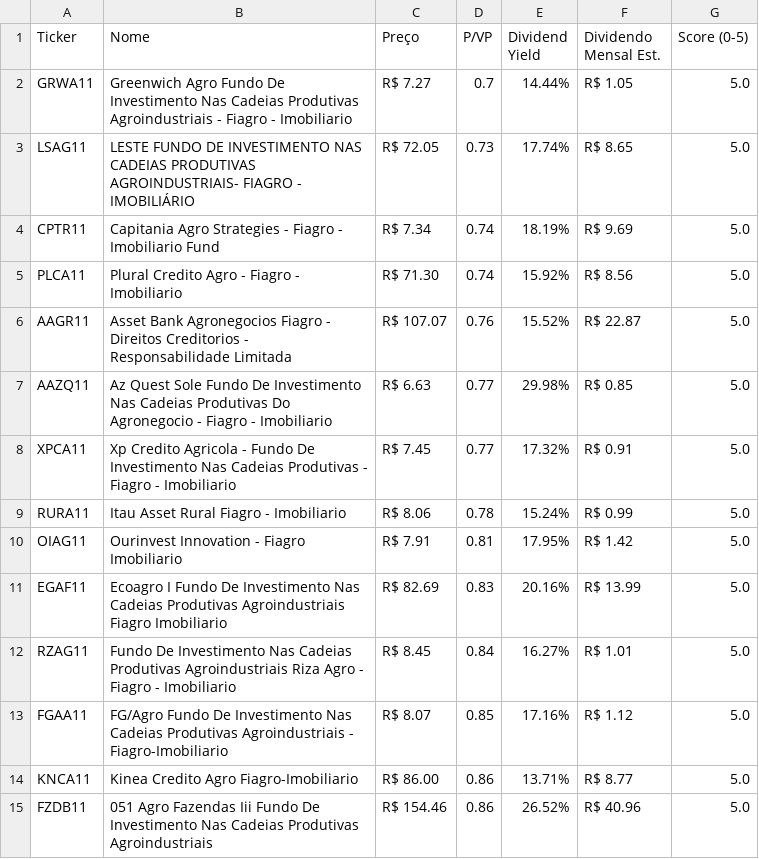
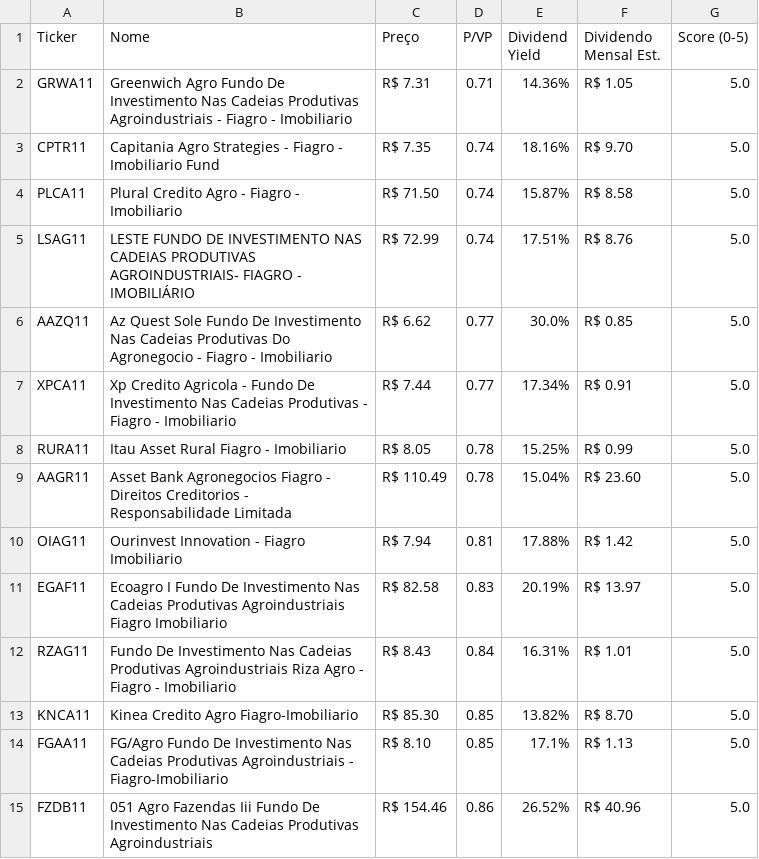
Before and after one commit to jucelinoss/radar_fundamentalista_b3, a CSV file: export_fiagros.csv, drawn as a sheet; only a part is shown; the diff covers the shown part only.

```diff
--- a/export_fiagros.csv
+++ b/export_fiagros.csv
@@ -1,15 +1,15 @@
 Ticker,Nome,Preço,P/VP,Dividend Yield,Dividendo Mensal Est.,Score (0-5)
-GRWA11,Greenwich Agro Fundo De Investimento Nas Cadeias Produtivas Agroindustriais - Fiagro - Imobiliario,R$ 7.27,0.7,14.44%,R$ 1.05,5.0
-LSAG11,LESTE FUNDO DE INVESTIMENTO NAS CADEIAS PRODUTIVAS AGROINDUSTRIAIS- FIAGRO - IMOBILIÁRIO,R$ 72.05,0.73,17.74%,R$ 8.65,5.0
-CPTR11,Capitania Agro Strategies - Fiagro - Imobiliario Fund,R$ 7.34,0.74,18.19%,R$ 9.69,5.0
-PLCA11,Plural Credito Agro - Fiagro - Imobiliario,R$ 71.30,0.74,15.92%,R$ 8.56,5.0
-AAGR11,Asset Bank Agronegocios Fiagro - Direitos Creditorios - Responsabilidade Limitada,R$ 107.07,0.76,15.52%,R$ 22.87,5.0
-AAZQ11,Az Quest Sole Fundo De Investimento Nas Cadeias Produtivas Do Agronegocio - Fiagro - Imobiliario,R$ 6.63,0.77,29.98%,R$ 0.85,5.0
-XPCA11,Xp Credito Agricola - Fundo De Investimento Nas Cadeias Produtivas - Fiagro - Imobiliario,R$ 7.45,0.77,17.32%,R$ 0.91,5.0
-RURA11,Itau Asset Rural Fiagro - Imobiliario,R$ 8.06,0.78,15.24%,R$ 0.99,5.0
-OIAG11,Ourinvest Innovation - Fiagro Imobiliario,R$ 7.91,0.81,17.95%,R$ 1.42,5.0
-EGAF11,Ecoagro I Fundo De Investimento Nas Cadeias Produtivas Agroindustriais Fiagro Imobiliario,R$ 82.69,0.83,20.16%,R$ 13.99,5.0
-RZAG11,Fundo De Investimento Nas Cadeias Produtivas Agroindustriais Riza Agro - Fiagro - Imobiliario,R$ 8.45,0.84,16.27%,R$ 1.01,5.0
-FGAA11,FG/Agro Fundo De Investimento Nas Cadeias Produtivas Agroindustriais - Fiagro-Imobiliario,R$ 8.07,0.85,17.16%,R$ 1.12,5.0
-KNCA11,Kinea Credito Agro Fiagro-Imobiliario,R$ 86.00,0.86,13.71%,R$ 8.77,5.0
+GRWA11,Greenwich Agro Fundo De Investimento Nas Cadeias Produtivas Agroindustriais - Fiagro - Imobiliario,R$ 7.31,0.71,14.36%,R$ 1.05,5.0
+CPTR11,Capitania Agro Strategies - Fiagro - Imobiliario Fund,R$ 7.35,0.74,18.16%,R$ 9.70,5.0
+PLCA11,Plural Credito Agro - Fiagro - Imobiliario,R$ 71.50,0.74,15.87%,R$ 8.58,5.0
+LSAG11,LESTE FUNDO DE INVESTIMENTO NAS CADEIAS PRODUTIVAS AGROINDUSTRIAIS- FIAGRO - IMOBILIÁRIO,R$ 72.99,0.74,17.51%,R$ 8.76,5.0
+AAZQ11,Az Quest Sole Fundo De Investimento Nas Cadeias Produtivas Do Agronegocio - Fiagro - Imobiliario,R$ 6.62,0.77,30.0%,R$ 0.85,5.0
+XPCA11,Xp Credito Agricola - Fundo De Investimento Nas Cadeias Produtivas - Fiagro - Imobiliario,R$ 7.44,0.77,17.34%,R$ 0.91,5.0
+RURA11,Itau Asset Rural Fiagro - Imobiliario,R$ 8.05,0.78,15.25%,R$ 0.99,5.0
+AAGR11,Asset Bank Agronegocios Fiagro - Direitos Creditorios - Responsabilidade Limitada,R$ 110.49,0.78,15.04%,R$ 23.60,5.0
+OIAG11,Ourinvest Innovation - Fiagro Imobiliario,R$ 7.94,0.81,17.88%,R$ 1.42,5.0
+EGAF11,Ecoagro I Fundo De Investimento Nas Cadeias Produtivas Agroindustriais Fiagro Imobiliario,R$ 82.58,0.83,20.19%,R$ 13.97,5.0
+RZAG11,Fundo De Investimento Nas Cadeias Produtivas Agroindustriais Riza Agro - Fiagro - Imobiliario,R$ 8.43,0.84,16.31%,R$ 1.01,5.0
+KNCA11,Kinea Credito Agro Fiagro-Imobiliario,R$ 85.30,0.85,13.82%,R$ 8.70,5.0
+FGAA11,FG/Agro Fundo De Investimento Nas Cadeias Produtivas Agroindustriais - Fiagro-Imobiliario,R$ 8.10,0.85,17.1%,R$ 1.13,5.0
 FZDB11,051 Agro Fazendas Iii Fundo De Investimento Nas Cadeias Produtivas Agroindustriais,R$ 154.46,0.86,26.52%,R$ 40.96,5.0
```
Also changed, not shown: 4 added rows, 4 removed rows and 35 edited cells elsewhere in this file, export_fiis.csv, export_stocks.csv, 4 other files.
